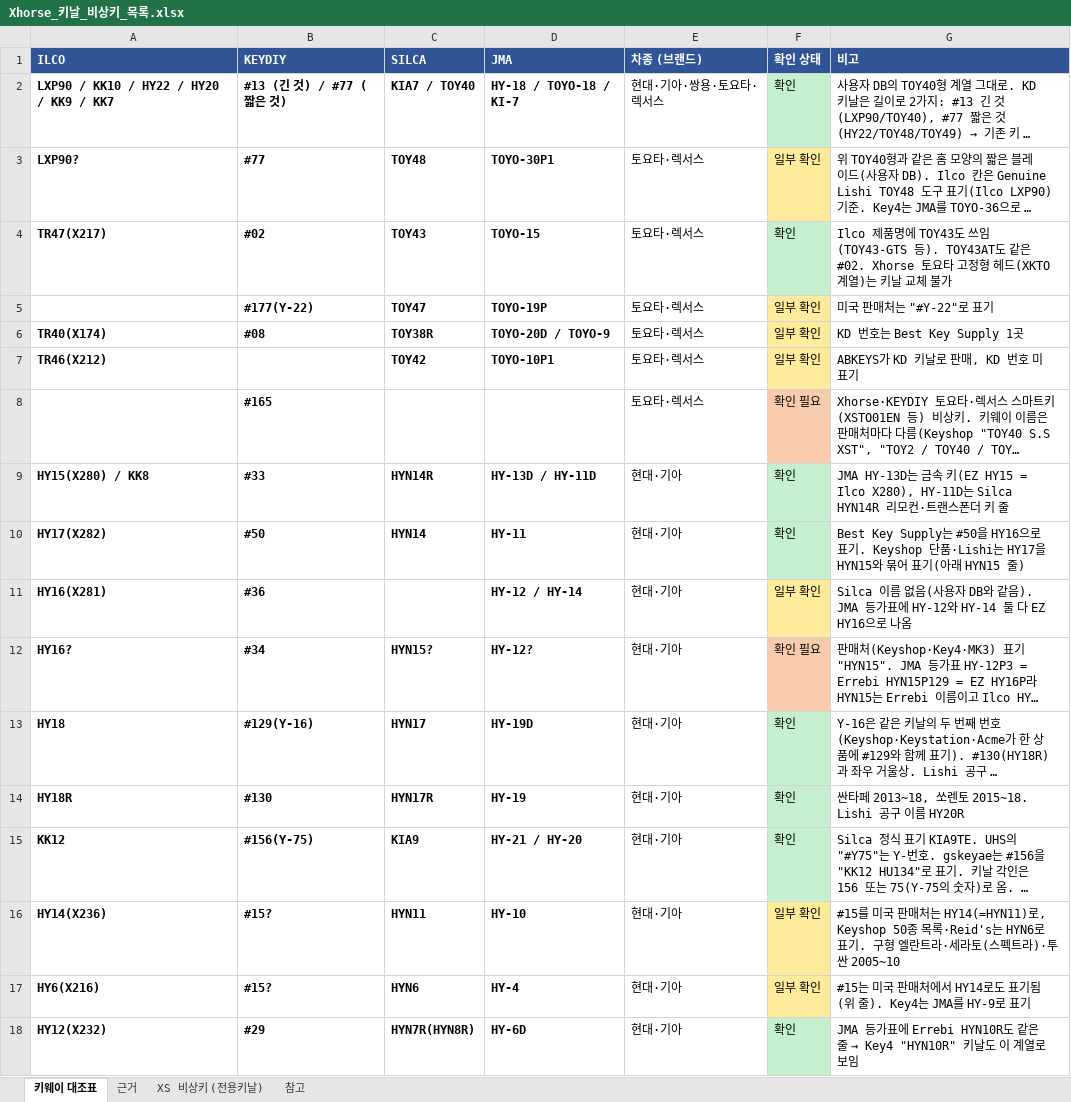
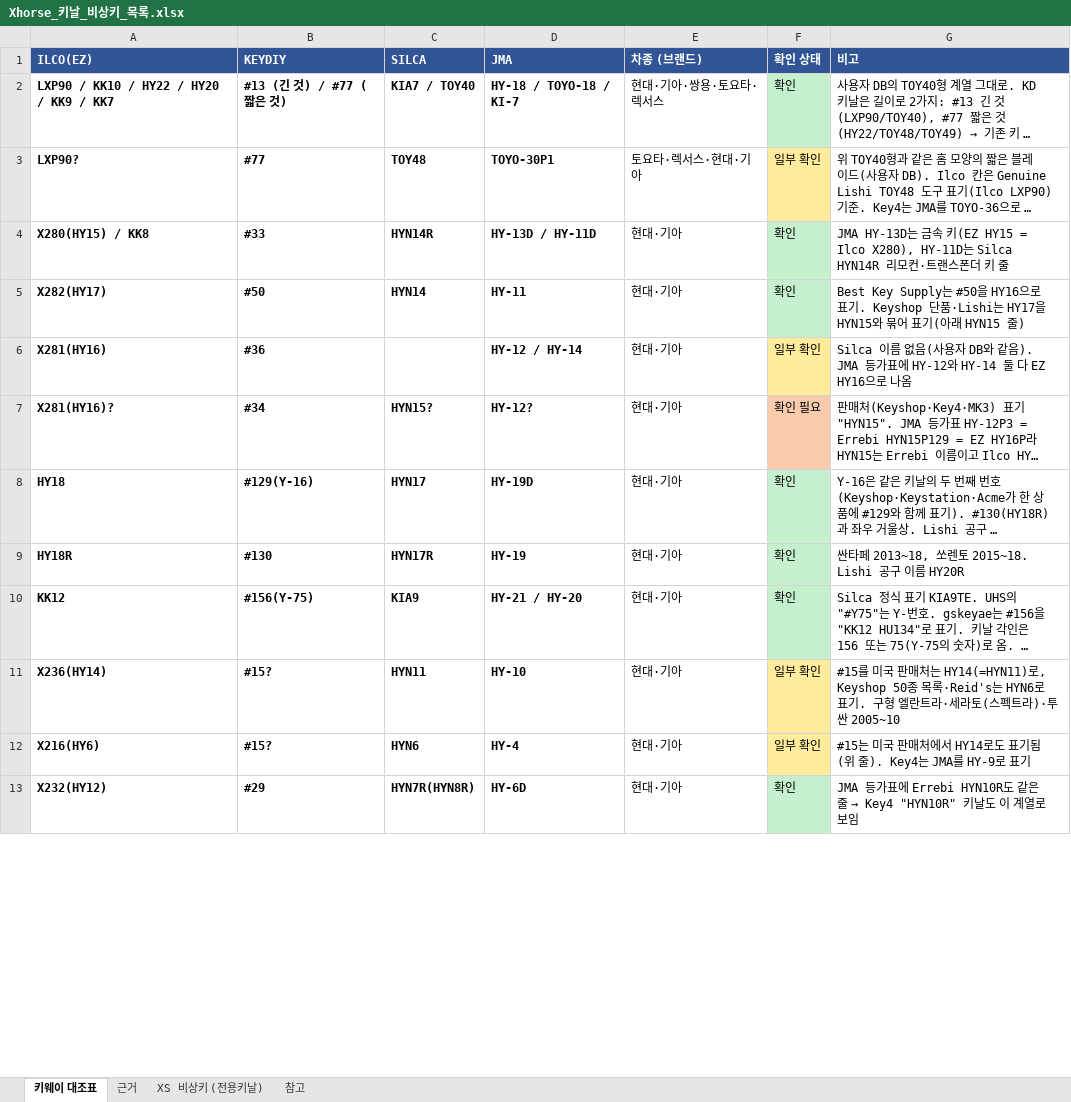
Before and after one commit to pegasusj8888-sudo/route, an Excel workbook: Xhorse_키날_비상키_목록.xlsx, sheet 키웨이 대조표, drawn as a sheet; only a part is shown; long unchanged cells end in …; values as stored, in another font and other column widths than the file's, no borders; removed rows and columns are numbered as before the commit, all else as after; the diff covers the shown part only; the diff names each change by its address in the sheet, - before the commit and + after, or states it on an @@ line.

```diff
--- a/Xhorse_키날_비상키_목록.xlsx (sheet 키웨이 대조표)
+++ b/Xhorse_키날_비상키_목록.xlsx (sheet 키웨이 대조표)
-A1: ILCO
+A1: ILCO(EZ)
-E3 (차종 (브랜드)): 토요타·렉서스
+E3 (차종 (브랜드)): 토요타·렉서스·현대·기아
-row 4: TR47(X217) | #02 | TOY43 | TOYO-15 | 토요타·렉서스 | 확인 | Ilco 제품명에 TOY43도 쓰임(TOY43-GTS 등). TOY43AT도 같은 #02. Xhorse 토요타 고정형 헤드(XKTO 계열)는 키날 교체 불가
@@ row 5 moved to row 21: #177(Y-22) @@
-row 6: TR40(X174) | #08 | TOY38R | TOYO-20D / TOYO-9 | 토요타·렉서스 | 일부 확인 | KD 번호는 Best Key Supply 1곳
-row 7: TR46(X212) |  | TOY42 | TOYO-10P1 | 토요타·렉서스 | 일부 확인 | ABKEYS가 KD 키날로 판매, KD 번호 미표기
@@ row 8 moved to row 24: #165 @@
-A4 (ILCO(EZ)): HY15(X280) / KK8
+A4 (ILCO(EZ)): X280(HY15) / KK8
-A5 (ILCO(EZ)): HY17(X282)
+A5 (ILCO(EZ)): X282(HY17)
-A6 (ILCO(EZ)): HY16(X281)
+A6 (ILCO(EZ)): X281(HY16)
-A7 (ILCO(EZ)): HY16?
+A7 (ILCO(EZ)): X281(HY16)?
-A11 (ILCO(EZ)): HY14(X236)
+A11 (ILCO(EZ)): X236(HY14)
-A12 (ILCO(EZ)): HY6(X216)
+A12 (ILCO(EZ)): X216(HY6)
-A13 (ILCO(EZ)): HY12(X232)
+A13 (ILCO(EZ)): X232(HY12)
```
Also changed, not shown: 3 added rows and 28 edited cells elsewhere in this sheet, sheet 근거, sheet 참고, sheet XS 비상키 (전용키날).
